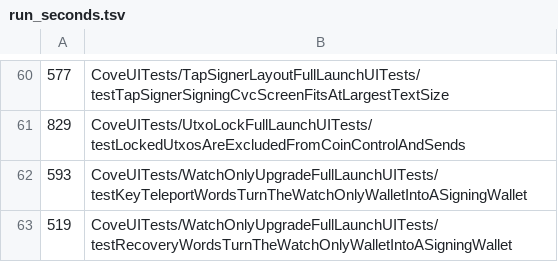
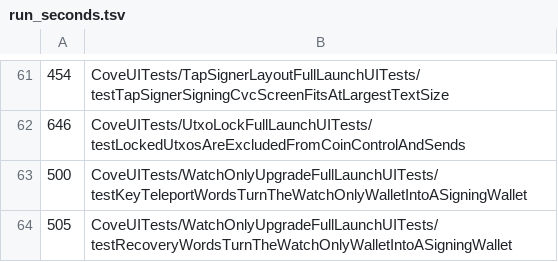
Before and after one commit to bitcoinppl/cove, a TSV file: rust/xtask/src/ios_ui_shard/run_seconds.tsv, drawn as a sheet; only a part is shown, gaps mark what is left out; the diff covers the shown part only.

```diff
--- a/rust/xtask/src/ios_ui_shard/run_seconds.tsv
+++ b/rust/xtask/src/ios_ui_shard/run_seconds.tsv
@@ -60,4 +61,4 @@
-577	CoveUITests/TapSignerLayoutFullLaunchUITests/testTapSignerSigningCvcScreenFitsAtLargestTextSize
-829	CoveUITests/UtxoLockFullLaunchUITests/testLockedUtxosAreExcludedFromCoinControlAndSends
-593	CoveUITests/WatchOnlyUpgradeFullLaunchUITests/testKeyTeleportWordsTurnTheWatchOnlyWalletIntoASigningWallet
-519	CoveUITests/WatchOnlyUpgradeFullLaunchUITests/testRecoveryWordsTurnTheWatchOnlyWalletIntoASigningWallet
+454	CoveUITests/TapSignerLayoutFullLaunchUITests/testTapSignerSigningCvcScreenFitsAtLargestTextSize
+646	CoveUITests/UtxoLockFullLaunchUITests/testLockedUtxosAreExcludedFromCoinControlAndSends
+500	CoveUITests/WatchOnlyUpgradeFullLaunchUITests/testKeyTeleportWordsTurnTheWatchOnlyWalletIntoASigningWallet
+505	CoveUITests/WatchOnlyUpgradeFullLaunchUITests/testRecoveryWordsTurnTheWatchOnlyWalletIntoASigningWallet
```
Also changed, not shown: 1 added row and 54 edited cells elsewhere in this file, 2 other files.
